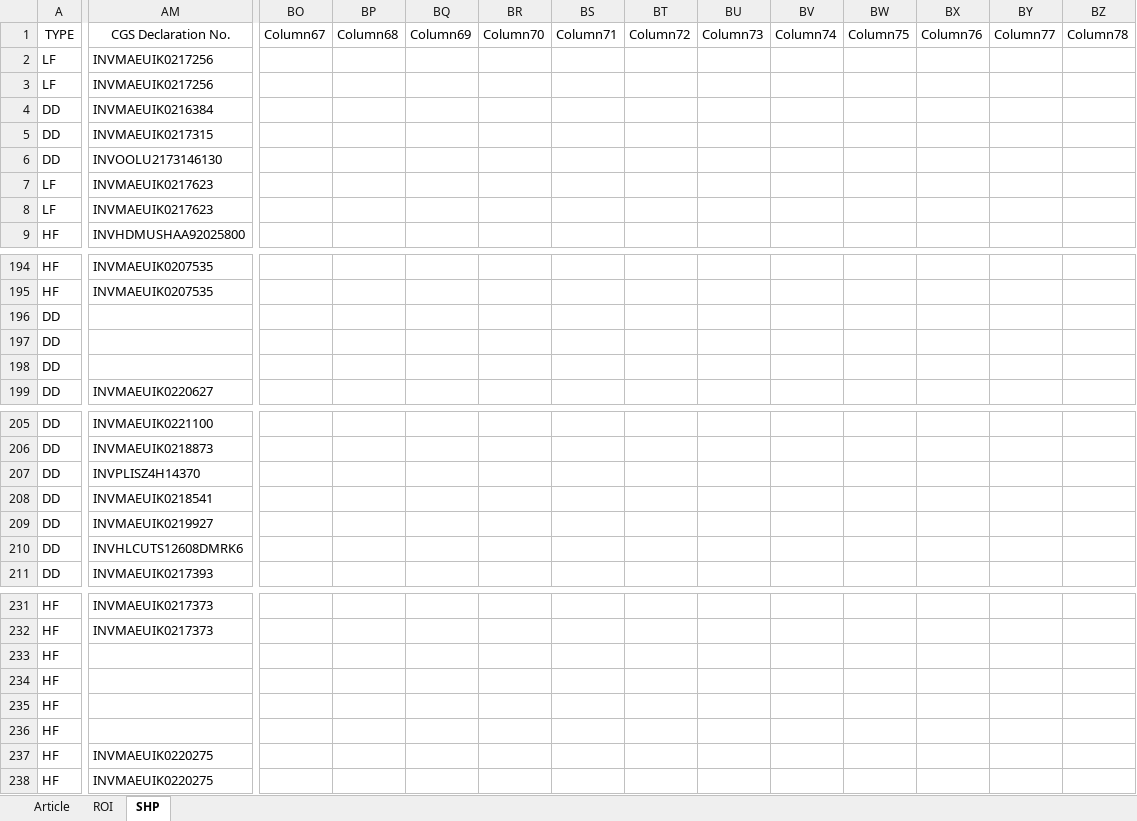
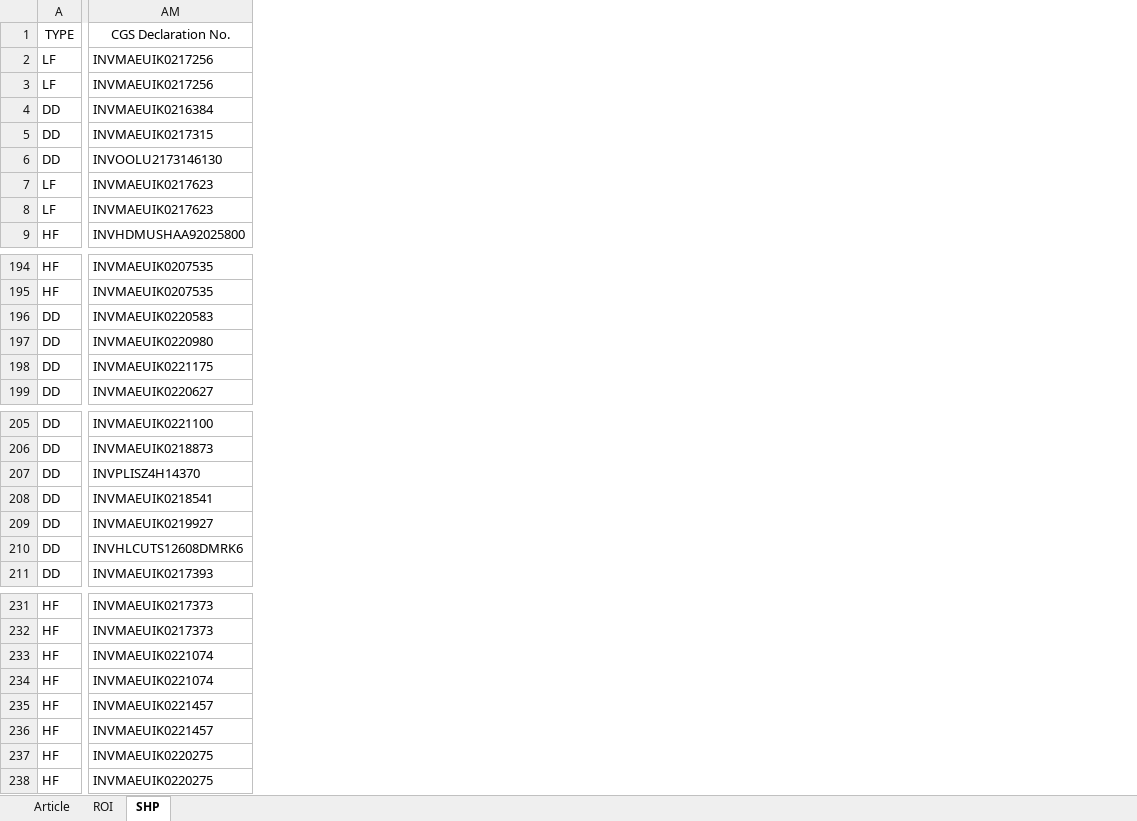
Before and after one commit to STO726/GOODS_Arrival, an Excel workbook: Article search.xlsx, sheet SHP, drawn as a sheet; only a part is shown, gaps mark what is left out; values as stored, in another font and other column widths than the file's, no borders; conditional formats and table styles not drawn; the diff covers the shown part only; the diff names each change by its address in the sheet, - before the commit and + after, or states it on an @@ line.

```diff
--- a/Article search.xlsx (sheet SHP)
+++ b/Article search.xlsx (sheet SHP)
-column BO (Column67), empty
-column BP (Column68), empty
-column BQ (Column69), empty
-column BR (Column70), empty
-column BS (Column71), empty
-column BT (Column72), empty
-column BU (Column73), empty
-column BV (Column74), empty
-column BW (Column75), empty
-column BX (Column76), empty
-column BY (Column77), empty
-column BZ (Column78), empty
-AM196 (CGS Declaration No.): (empty)
+AM196 (CGS Declaration No.): INVMAEUIK0220583
-AM197 (CGS Declaration No.): (empty)
+AM197 (CGS Declaration No.): INVMAEUIK0220980
-AM198 (CGS Declaration No.): (empty)
+AM198 (CGS Declaration No.): INVMAEUIK0221175
-AM233:AM234 (CGS Declaration No.): (empty)
+AM233:AM234 (CGS Declaration No.): INVMAEUIK0221074
-AM235:AM236 (CGS Declaration No.): (empty)
+AM235:AM236 (CGS Declaration No.): INVMAEUIK0221457
```
Also changed, not shown: 22 removed columns and 10 edited cells elsewhere in this sheet, sheet ROI.
